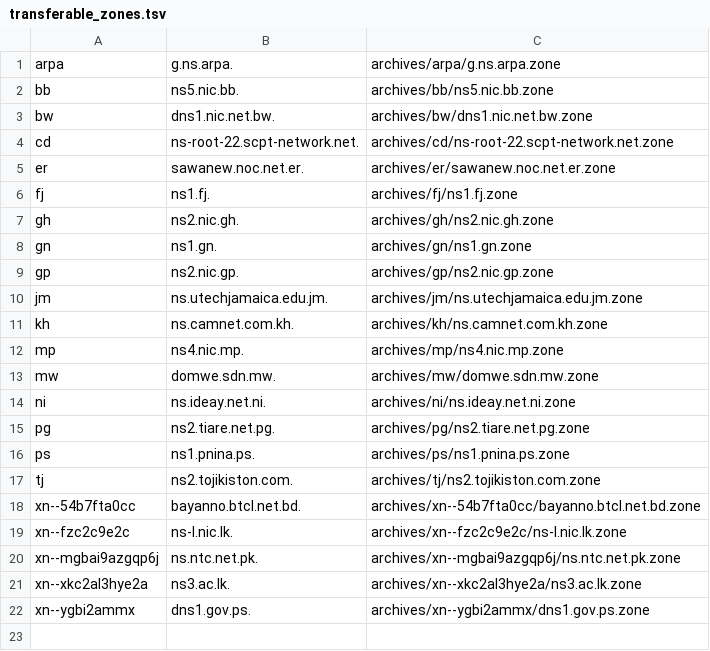
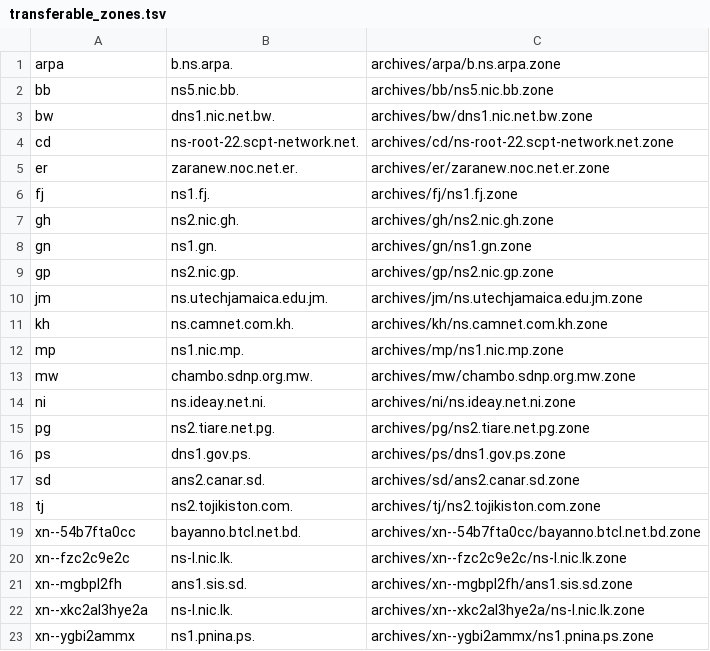
Before and after one commit to flotwig/TLDR-2, a TSV file: transferable_zones.tsv, drawn as a sheet.

```diff
--- a/transferable_zones.tsv
+++ b/transferable_zones.tsv
@@ -1,2 +1,2 @@
-arpa	g.ns.arpa.	archives/arpa/g.ns.arpa.zone
+arpa	b.ns.arpa.	archives/arpa/b.ns.arpa.zone
 bb	ns5.nic.bb.	archives/bb/ns5.nic.bb.zone
@@ -4,3 +4,3 @@ bw	dns1.nic.net.bw.	archives/bw/dns1.nic.net.bw.zone
 cd	ns-root-22.scpt-network.net.	archives/cd/ns-root-22.scpt-network.net.zone
-er	sawanew.noc.net.er.	archives/er/sawanew.noc.net.er.zone
+er	zaranew.noc.net.er.	archives/er/zaranew.noc.net.er.zone
 fj	ns1.fj.	archives/fj/ns1.fj.zone
@@ -11,7 +11,8 @@ jm	ns.utechjamaica.edu.jm.	archives/jm/ns.utechjamaica.edu.jm.zone
 kh	ns.camnet.com.kh.	archives/kh/ns.camnet.com.kh.zone
-mp	ns4.nic.mp.	archives/mp/ns4.nic.mp.zone
-mw	domwe.sdn.mw.	archives/mw/domwe.sdn.mw.zone
+mp	ns1.nic.mp.	archives/mp/ns1.nic.mp.zone
+mw	chambo.sdnp.org.mw.	archives/mw/chambo.sdnp.org.mw.zone
 ni	ns.ideay.net.ni.	archives/ni/ns.ideay.net.ni.zone
 pg	ns2.tiare.net.pg.	archives/pg/ns2.tiare.net.pg.zone
-ps	ns1.pnina.ps.	archives/ps/ns1.pnina.ps.zone
+ps	dns1.gov.ps.	archives/ps/dns1.gov.ps.zone
+sd	ans2.canar.sd.	archives/sd/ans2.canar.sd.zone
 tj	ns2.tojikiston.com.	archives/tj/ns2.tojikiston.com.zone
@@ -19,4 +20,4 @@ xn--54b7fta0cc	bayanno.btcl.net.bd.	archives/xn--54b7fta0cc/bayanno.btcl.net.bd.
 xn--fzc2c9e2c	ns-l.nic.lk.	archives/xn--fzc2c9e2c/ns-l.nic.lk.zone
-xn--mgbai9azgqp6j	ns.ntc.net.pk.	archives/xn--mgbai9azgqp6j/ns.ntc.net.pk.zone
-xn--xkc2al3hye2a	ns3.ac.lk.	archives/xn--xkc2al3hye2a/ns3.ac.lk.zone
-xn--ygbi2ammx	dns1.gov.ps.	archives/xn--ygbi2ammx/dns1.gov.ps.zone
+xn--mgbpl2fh	ans1.sis.sd.	archives/xn--mgbpl2fh/ans1.sis.sd.zone
+xn--xkc2al3hye2a	ns-l.nic.lk.	archives/xn--xkc2al3hye2a/ns-l.nic.lk.zone
+xn--ygbi2ammx	ns1.pnina.ps.	archives/xn--ygbi2ammx/ns1.pnina.ps.zone
```
Also changed, not shown: 11 other files.
